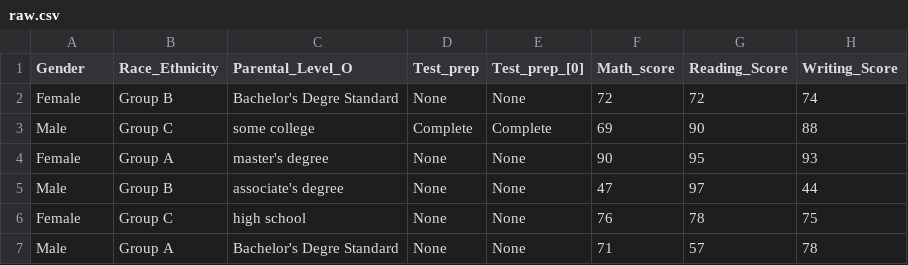
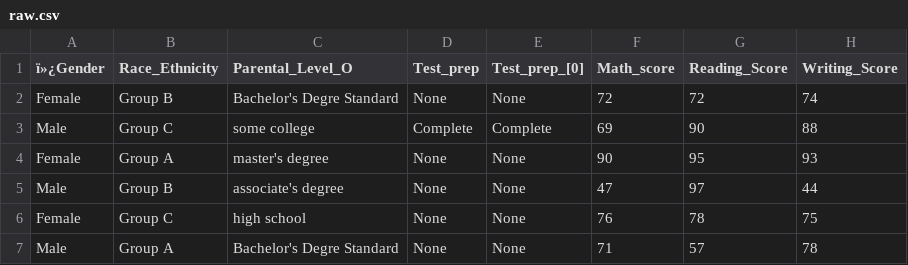
Before and after one commit to Akash638932/ML-PROJECT, a CSV file: artifacts/raw.csv, drawn as a sheet; only a part is shown.

Commit message:
change data

```diff
--- a/artifacts/raw.csv
+++ b/artifacts/raw.csv
@@ -1,2 +1,2 @@
-Gender,Race_Ethnicity,Parental_Level_O,Test_prep,Test_prep_[0],Math_score,Reading_Score,Writing_Score
+ï»¿Gender,Race_Ethnicity,Parental_Level_O,Test_prep,Test_prep_[0],Math_score,Reading_Score,Writing_Score
 Female,Group B,Bachelor's Degre Standard,None,None,72,72,74
```
Also changed, not shown: artifacts/test.csv, artifacts/train.csv.
